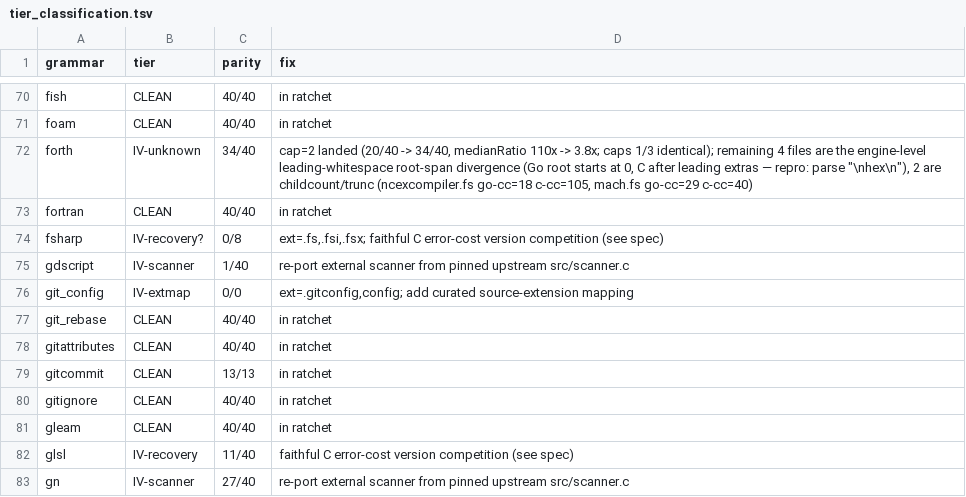
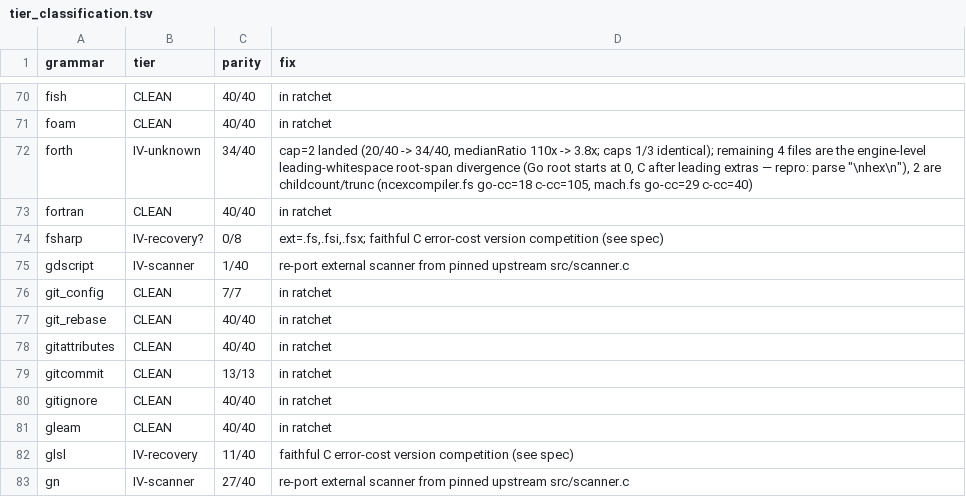
Before and after one commit to andypeng2015/gotreesitter, a TSV file: cgo_harness/tier_scan/tier_classification.tsv, drawn as a sheet; only a part is shown, gaps mark what is left out.

Commit message:
improve(parser): Improve git_config parsing and parity coverage
- Add curated .gitconfig corpus samples for parity testing
- Update tier scan to mark git_config as parity-clean (7/7)
- Cap GLR stack to 2 for git_config to handle long regex values

```diff
--- a/cgo_harness/tier_scan/tier_classification.tsv
+++ b/cgo_harness/tier_scan/tier_classification.tsv
@@ -75,3 +75,3 @@ fsharp	IV-recovery?	0/8	ext=.fs,.fsi,.fsx; faithful C error-cost version competi
 gdscript	IV-scanner	1/40	re-port external scanner from pinned upstream src/scanner.c
-git_config	IV-extmap	0/0	ext=.gitconfig,config; add curated source-extension mapping
+git_config	CLEAN	7/7	in ratchet
 git_rebase	CLEAN	40/40	in ratchet
```
Also changed, not shown: 11 other files.
